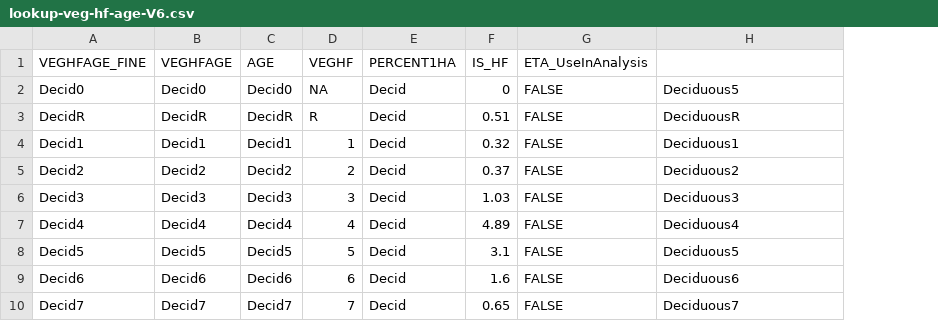
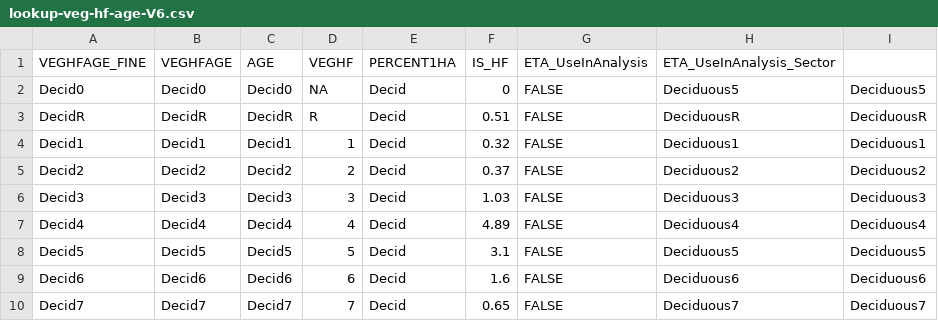
Before and after one commit to psolymos/abmianalytics, a CSV file: lookup/lookup-veg-hf-age-V6.csv, drawn as a sheet; only a part is shown; the diff names each change by its address in the sheet, - before the commit and + after, or states it on an @@ line.

```diff
--- a/lookup/lookup-veg-hf-age-V6.csv
+++ b/lookup/lookup-veg-hf-age-V6.csv
+column I, rows 2-10: Deciduous5 | DeciduousR | Deciduous1 | Deciduous2 | Deciduous3 | Deciduous4 | Deciduous5 | Deciduous6 | Deciduous7
-H1: (empty)
+H1: ETA_UseInAnalysis_Sector
```
Also changed, not shown: 1 other file.
